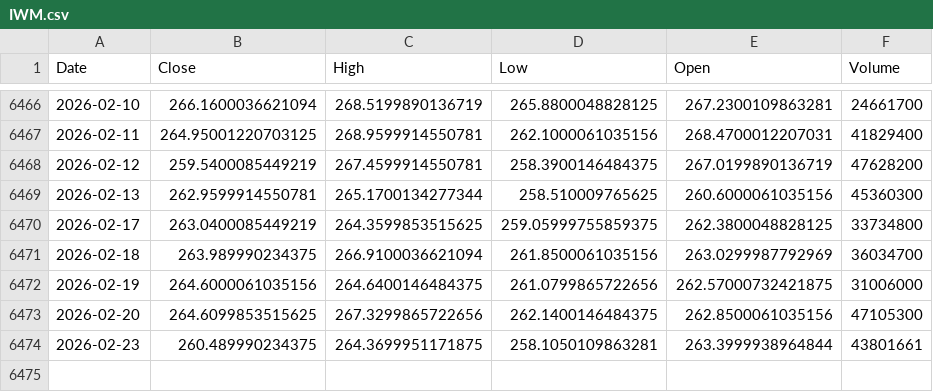
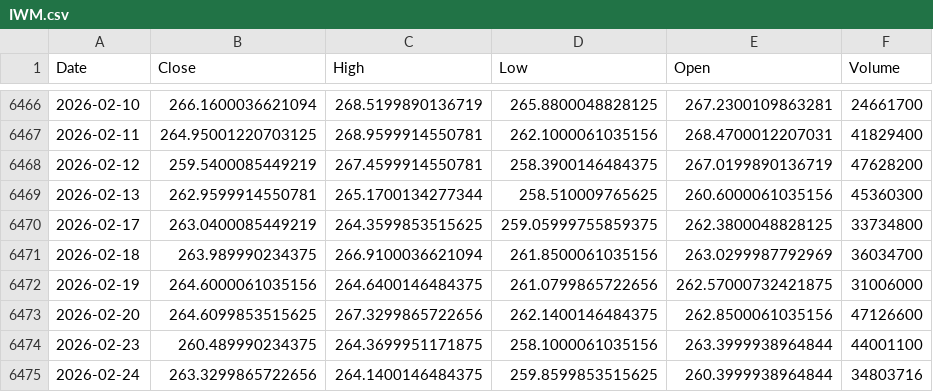
Before and after one commit to kittycapital/etf-seasonality, a CSV file: data/IWM.csv, drawn as a sheet; only a part is shown, gaps mark what is left out.

```diff
--- a/data/IWM.csv
+++ b/data/IWM.csv
@@ -6472,3 +6472,4 @@ Date,Close,High,Low,Open,Volume
 2026-02-19,264.6000061035156,264.6400146484375,261.0799865722656,262.57000732421875,31006000
-2026-02-20,264.6099853515625,267.3299865722656,262.1400146484375,262.8500061035156,47105300
-2026-02-23,260.489990234375,264.3699951171875,258.1050109863281,263.3999938964844,43801661
+2026-02-20,264.6099853515625,267.3299865722656,262.1400146484375,262.8500061035156,47126600
+2026-02-23,260.489990234375,264.3699951171875,258.1000061035156,263.3999938964844,44001100
+2026-02-24,263.3299865722656,264.1400146484375,259.8599853515625,260.3999938964844,34803716
```
Also changed, not shown: data/ETH_USD.csv, data/EWY.csv, 12 other files.
